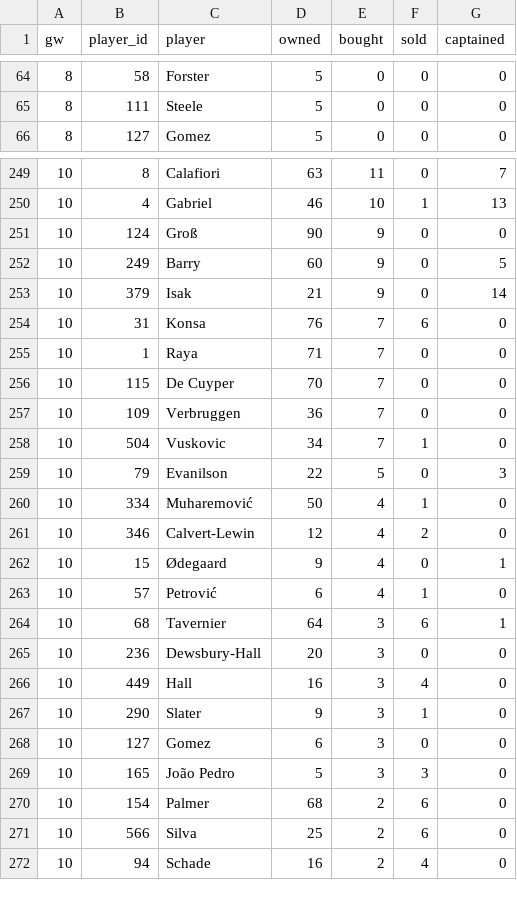
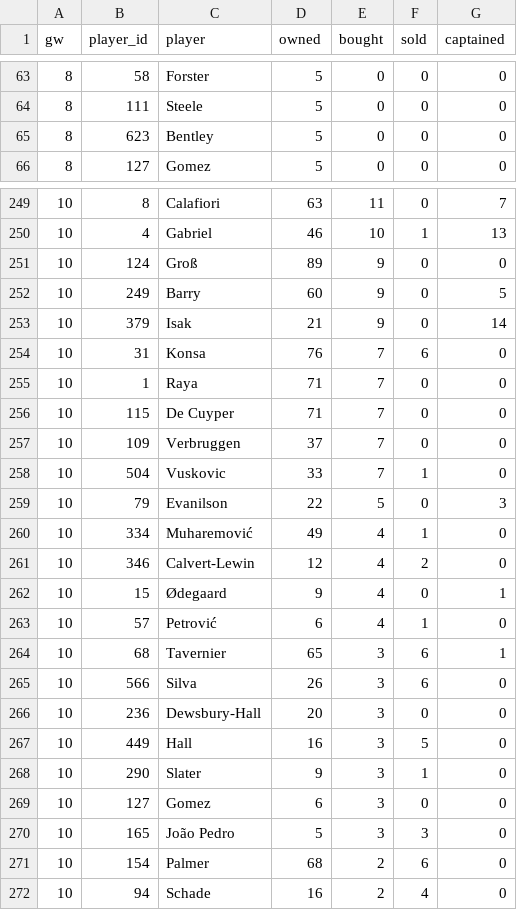
Before and after one commit to Igpa1075/fpl-analytics, a CSV file: data/elite100_trends.csv, drawn as a sheet; only a part is shown, gaps mark what is left out; the diff covers the shown part only.

```diff
--- a/data/elite100_trends.csv
+++ b/data/elite100_trends.csv
@@ -65,2 +64,3 @@ gw,player_id,player,owned,bought,sold,captained
 8,111,Steele,5,0,0,0
+8,623,Bentley,5,0,0,0
 8,127,Gomez,5,0,0,0
@@ -250,3 +250,3 @@ gw,player_id,player,owned,bought,sold,captained
 10,4,Gabriel,46,10,1,13
-10,124,Groß,90,9,0,0
+10,124,Groß,89,9,0,0
 10,249,Barry,60,9,0,5
@@ -255,7 +255,7 @@ gw,player_id,player,owned,bought,sold,captained
 10,1,Raya,71,7,0,0
-10,115,De Cuyper,70,7,0,0
-10,109,Verbruggen,36,7,0,0
-10,504,Vuskovic,34,7,1,0
+10,115,De Cuyper,71,7,0,0
+10,109,Verbruggen,37,7,0,0
+10,504,Vuskovic,33,7,1,0
 10,79,Evanilson,22,5,0,3
-10,334,Muharemović,50,4,1,0
+10,334,Muharemović,49,4,1,0
 10,346,Calvert-Lewin,12,4,2,0
@@ -263,5 +263,6 @@ gw,player_id,player,owned,bought,sold,captained
 10,57,Petrović,6,4,1,0
-10,68,Tavernier,64,3,6,1
+10,68,Tavernier,65,3,6,1
+10,566,Silva,26,3,6,0
 10,236,Dewsbury-Hall,20,3,0,0
-10,449,Hall,16,3,4,0
+10,449,Hall,16,3,5,0
 10,290,Slater,9,3,1,0
@@ -270,3 +271,2 @@ gw,player_id,player,owned,bought,sold,captained
 10,154,Palmer,68,2,6,0
-10,566,Silva,25,2,6,0
 10,94,Schade,16,2,4,0
```
Also changed, not shown: 5 added rows, 6 removed rows and 26 edited cells elsewhere in this file, 8 other files.
